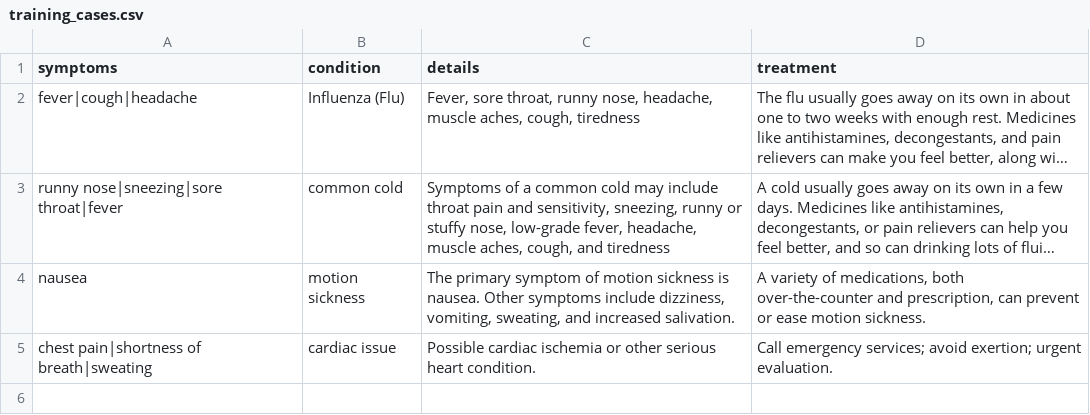
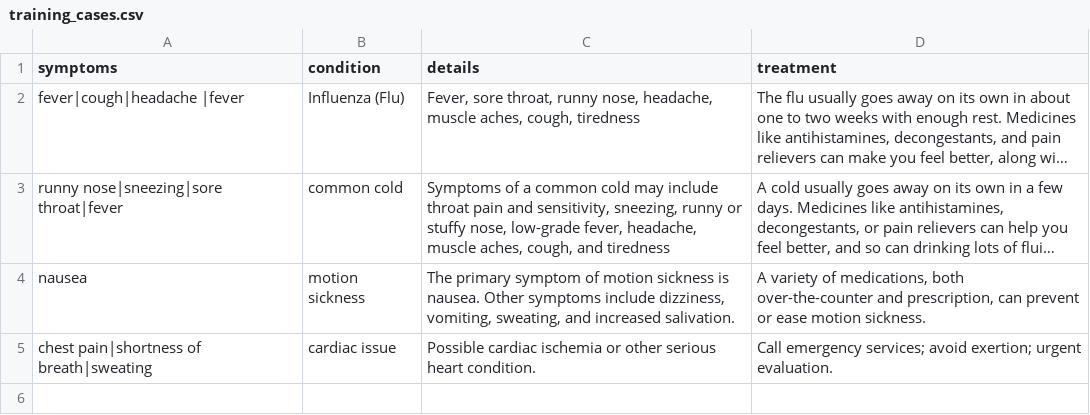
Before and after one commit to Xmonddd/pythonhost, a CSV file: data/training_cases.csv, drawn as a sheet; only a part is shown; long unchanged cells end in …; the diff names each change by its address in the sheet, - before the commit and + after, or states it on an @@ line.

Commit message:
force update csv

```diff
--- a/data/training_cases.csv
+++ b/data/training_cases.csv
-A2 (symptoms): fever|cough|headache
+A2 (symptoms): fever|cough|headache |fever
```
